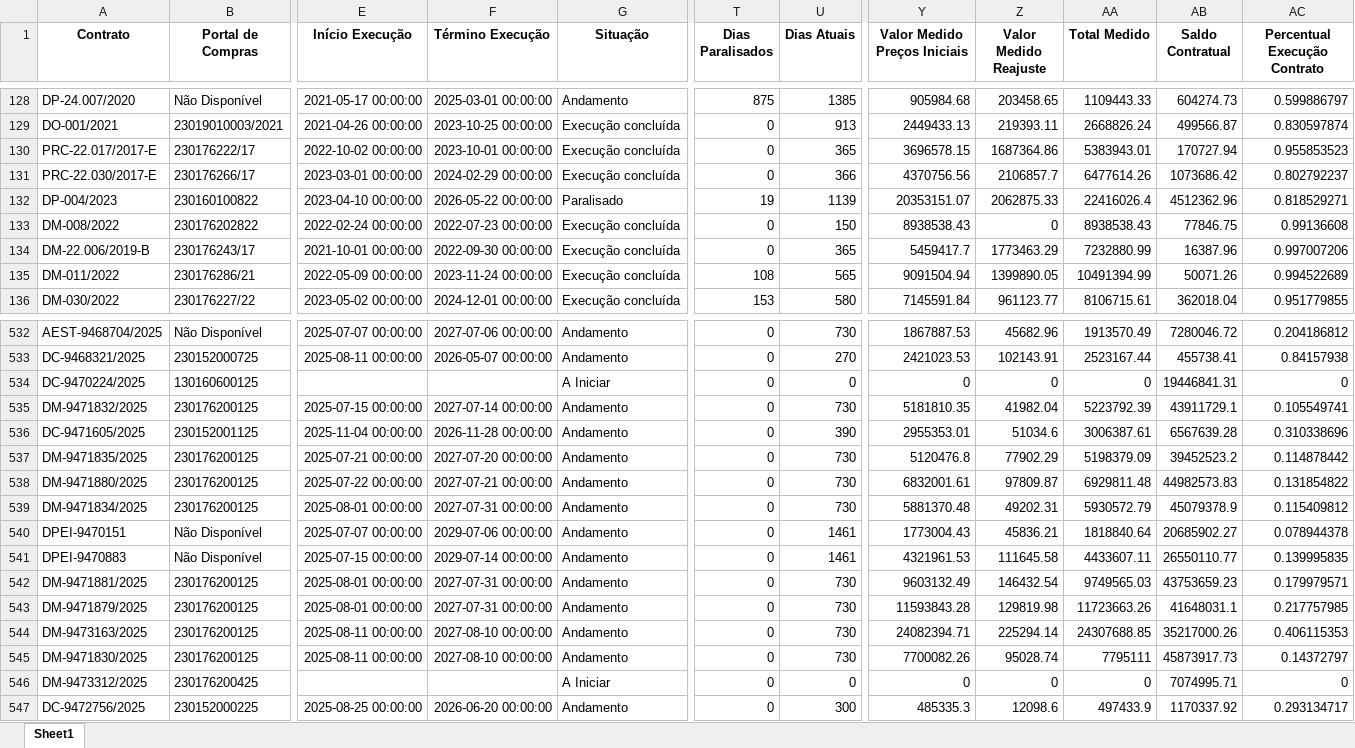
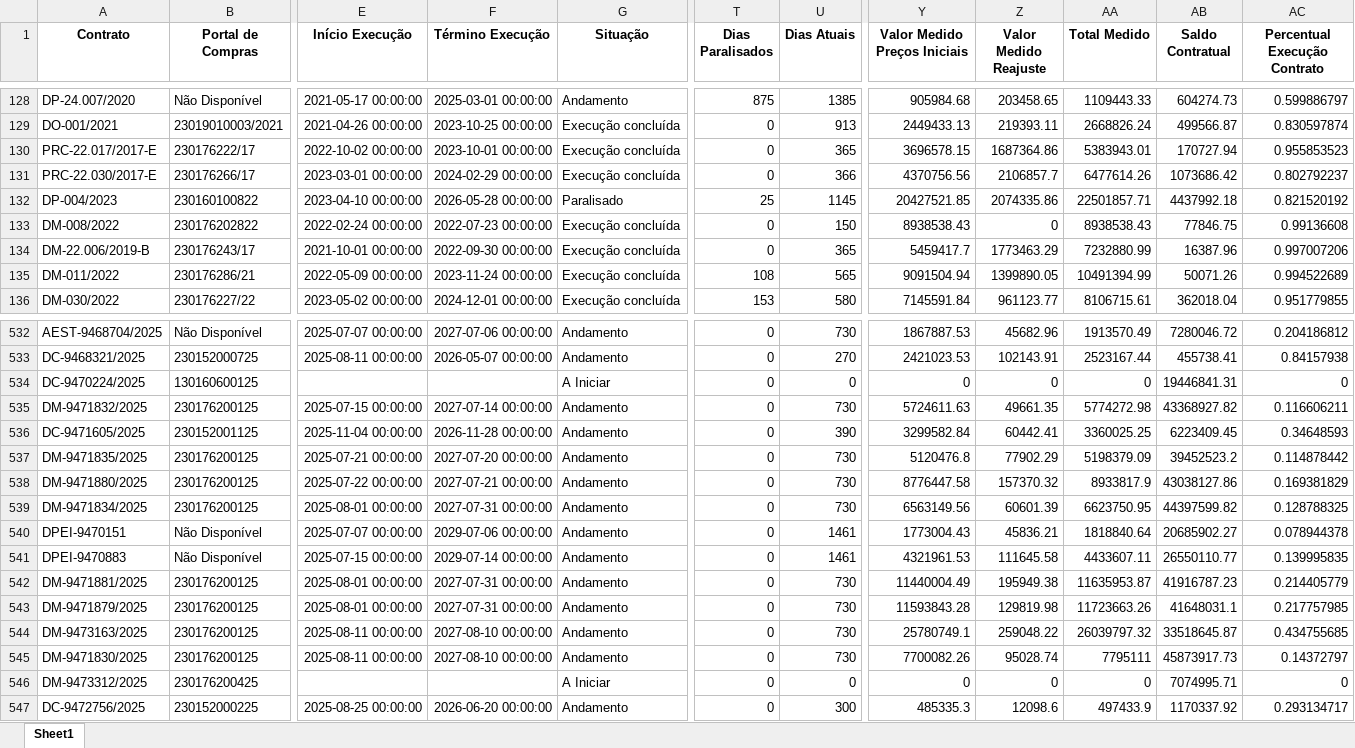
Before and after one commit to transparencia-mg/portal_obras, an Excel workbook: upload/contratos.xlsx, sheet Sheet1, drawn as a sheet; only a part is shown, gaps mark what is left out; values as stored, in another font and other column widths than the file's, no borders; the diff covers the shown part only; the diff names each change by its address in the sheet, - before the commit and + after, or states it on an @@ line.

```diff
--- a/upload/contratos.xlsx (sheet Sheet1)
+++ b/upload/contratos.xlsx (sheet Sheet1)
-F132 (Término Execução): 2026-05-22 00:00:00
+F132 (Término Execução): 2026-05-28 00:00:00
-T132 (Dias Paralisados): 19
+T132 (Dias Paralisados): 25
-U132 (Dias Atuais): 1139
+U132 (Dias Atuais): 1145
-Y132 (Valor Medido Preços Iniciais): 20353151.07
+Y132 (Valor Medido Preços Iniciais): 20427521.85
-Z132 (Valor Medido Reajuste): 2062875.33
+Z132 (Valor Medido Reajuste): 2074335.86
-AA132 (Total Medido): 22416026.4
+AA132 (Total Medido): 22501857.71
-AB132 (Saldo Contratual): 4512362.96
+AB132 (Saldo Contratual): 4437992.18
-AC132 (Percentual Execução Contrato): 0.818529271
+AC132 (Percentual Execução Contrato): 0.821520192
-Y535 (Valor Medido Preços Iniciais): 5181810.35
+Y535 (Valor Medido Preços Iniciais): 5724611.63
-Z535 (Valor Medido Reajuste): 41982.04
+Z535 (Valor Medido Reajuste): 49661.35
-AA535 (Total Medido): 5223792.39
+AA535 (Total Medido): 5774272.98
-AB535 (Saldo Contratual): 43911729.1
+AB535 (Saldo Contratual): 43368927.82
-AC535 (Percentual Execução Contrato): 0.105549741
+AC535 (Percentual Execução Contrato): 0.116606211
-Y536 (Valor Medido Preços Iniciais): 2955353.01
+Y536 (Valor Medido Preços Iniciais): 3299582.84
-Z536 (Valor Medido Reajuste): 51034.6
+Z536 (Valor Medido Reajuste): 60442.41
-AA536 (Total Medido): 3006387.61
+AA536 (Total Medido): 3360025.25
-AB536 (Saldo Contratual): 6567639.28
+AB536 (Saldo Contratual): 6223409.45
-AC536 (Percentual Execução Contrato): 0.310338696
+AC536 (Percentual Execução Contrato): 0.34648593
-Y538 (Valor Medido Preços Iniciais): 6832001.61
+Y538 (Valor Medido Preços Iniciais): 8776447.58
-Z538 (Valor Medido Reajuste): 97809.87
+Z538 (Valor Medido Reajuste): 157370.32
-AA538 (Total Medido): 6929811.48
+AA538 (Total Medido): 8933817.9
-AB538 (Saldo Contratual): 44982573.83
+AB538 (Saldo Contratual): 43038127.86
-AC538 (Percentual Execução Contrato): 0.131854822
+AC538 (Percentual Execução Contrato): 0.169381829
-Y539 (Valor Medido Preços Iniciais): 5881370.48
+Y539 (Valor Medido Preços Iniciais): 6563149.56
-Z539 (Valor Medido Reajuste): 49202.31
+Z539 (Valor Medido Reajuste): 60601.39
-AA539 (Total Medido): 5930572.79
+AA539 (Total Medido): 6623750.95
-AB539 (Saldo Contratual): 45079378.9
+AB539 (Saldo Contratual): 44397599.82
-AC539 (Percentual Execução Contrato): 0.115409812
+AC539 (Percentual Execução Contrato): 0.128788325
-Y542 (Valor Medido Preços Iniciais): 9603132.49
+Y542 (Valor Medido Preços Iniciais): 11440004.49
-Z542 (Valor Medido Reajuste): 146432.54
+Z542 (Valor Medido Reajuste): 195949.38
-AA542 (Total Medido): 9749565.03
+AA542 (Total Medido): 11635953.87
-AB542 (Saldo Contratual): 43753659.23
+AB542 (Saldo Contratual): 41916787.23
-AC542 (Percentual Execução Contrato): 0.179979571
+AC542 (Percentual Execução Contrato): 0.214405779
-Y544 (Valor Medido Preços Iniciais): 24082394.71
+Y544 (Valor Medido Preços Iniciais): 25780749.1
-Z544 (Valor Medido Reajuste): 225294.14
+Z544 (Valor Medido Reajuste): 259048.22
-AA544 (Total Medido): 24307688.85
+AA544 (Total Medido): 26039797.32
-AB544 (Saldo Contratual): 35217000.26
+AB544 (Saldo Contratual): 33518645.87
-AC544 (Percentual Execução Contrato): 0.406115353
+AC544 (Percentual Execução Contrato): 0.434755685
```
Also changed, not shown: 300 edited cells elsewhere in this sheet, upload/coordenadas.xlsx, upload/fiscais.xlsx, 4 other files.
